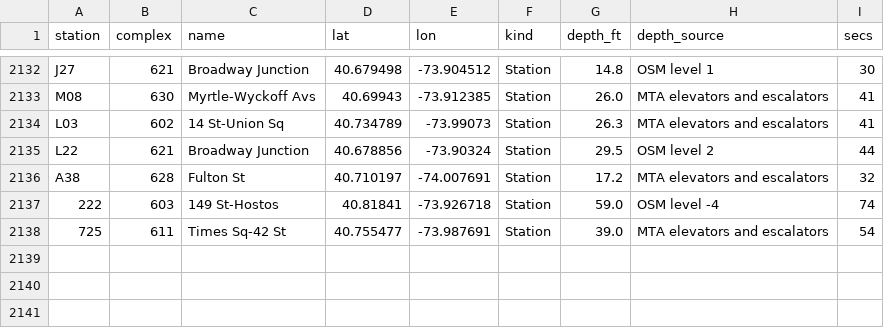
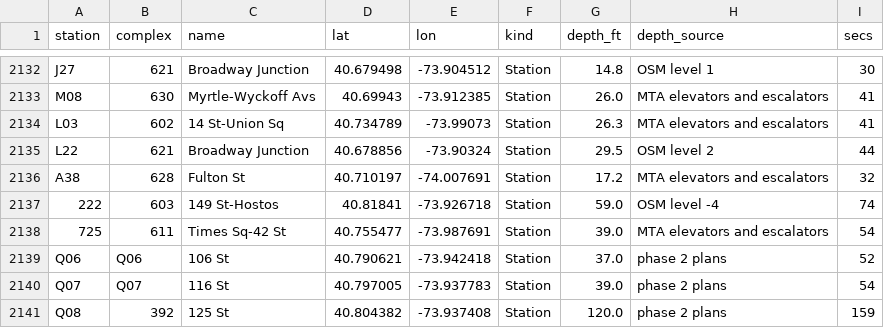
Before and after one commit to kkysen/subway-sheds, a CSV file: data/station_access.csv, drawn as a sheet; only a part is shown, gaps mark what is left out; the diff names each change by its address in the sheet, - before the commit and + after, or states it on an @@ line.

```diff
--- a/data/station_access.csv
+++ b/data/station_access.csv
+row 2139: Q06 | Q06 | 106 St | 40.790621 | -73.942418 | Station | 37.0 | phase 2 plans | 52
+row 2140: Q07 | Q07 | 116 St | 40.797005 | -73.937783 | Station | 39.0 | phase 2 plans | 54
+row 2141: Q08 | 392 | 125 St | 40.804382 | -73.937408 | Station | 120.0 | phase 2 plans | 159
```
Also changed, not shown: 1 other file.
